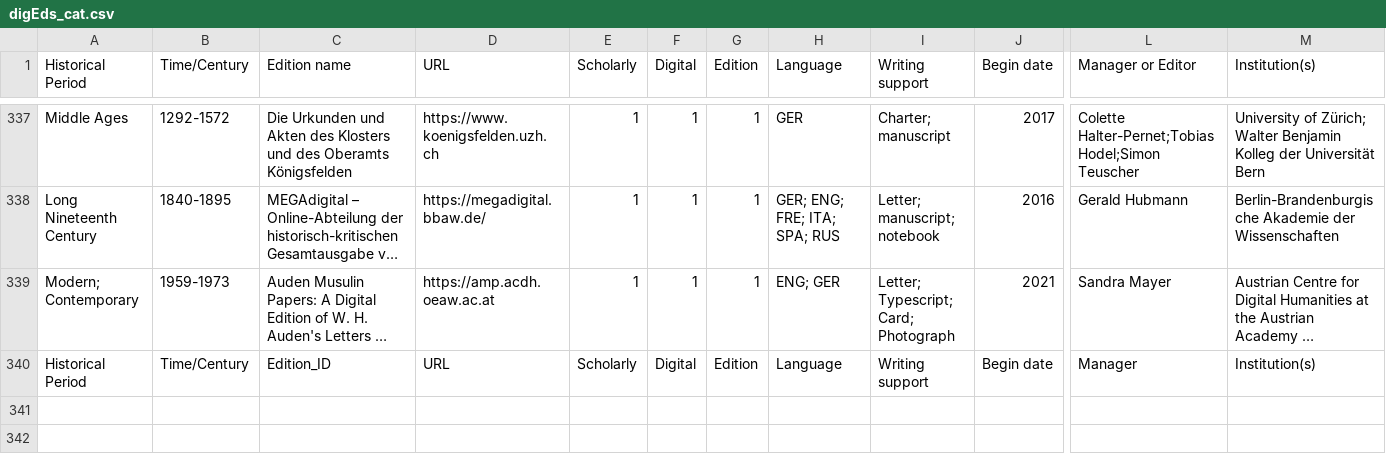
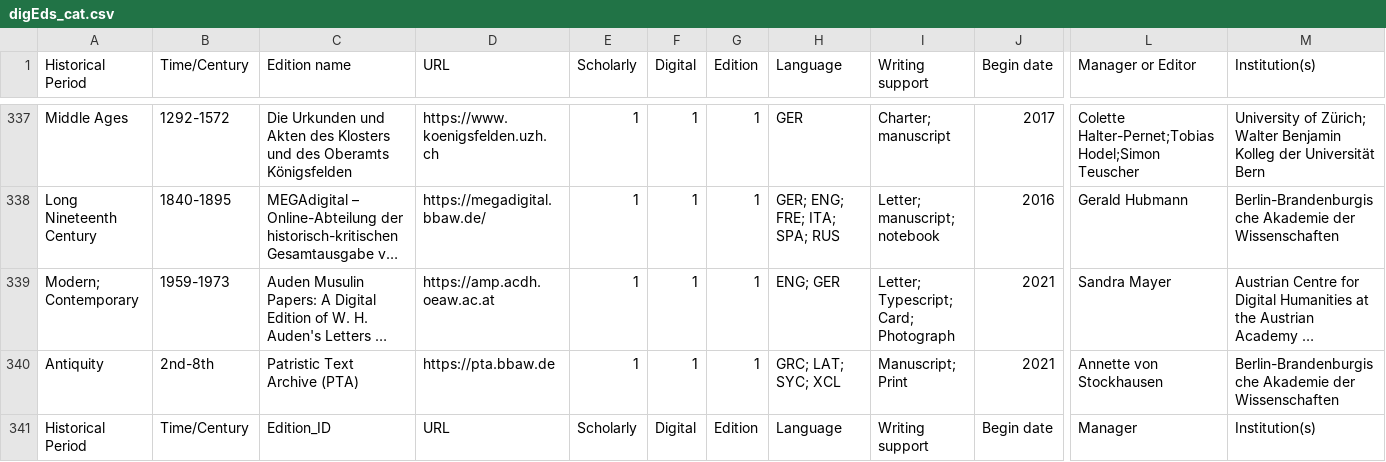
Before and after one commit to dig-Eds-cat/digEds_cat, a CSV file: digEds_cat.csv, drawn as a sheet; only a part is shown, gaps mark what is left out; long unchanged cells end in …; rows hold the shown columns only; the diff names each change by its address in the sheet, - before the commit and + after, or states it on an @@ line.

Commit message:
feat(data): adds PTA

```diff
--- a/digEds_cat.csv
+++ b/digEds_cat.csv
+row 340: Antiquity | 2nd-8th | Patristic Text Archive (PTA) | https://pta.bbaw.de | 1 | 1 | 1 | GRC; LAT; SYC; XCL | Manuscript; Print | 2021 | Annette von Stockhausen | Berlin-Brandenburgische Akademie der Wissenschaften
```
